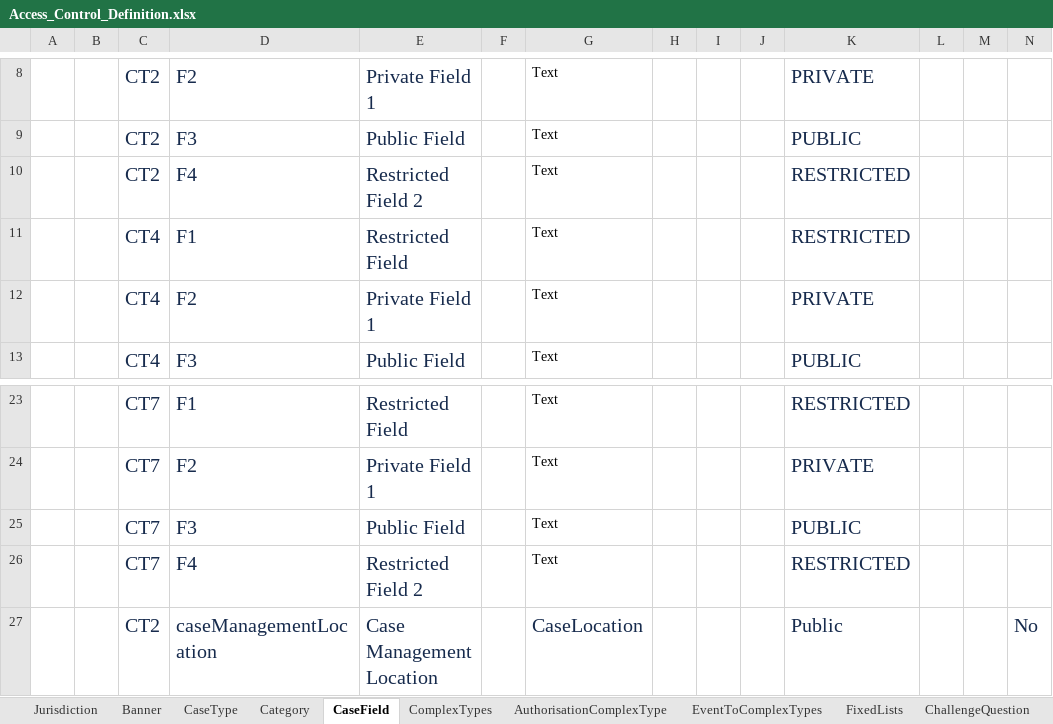
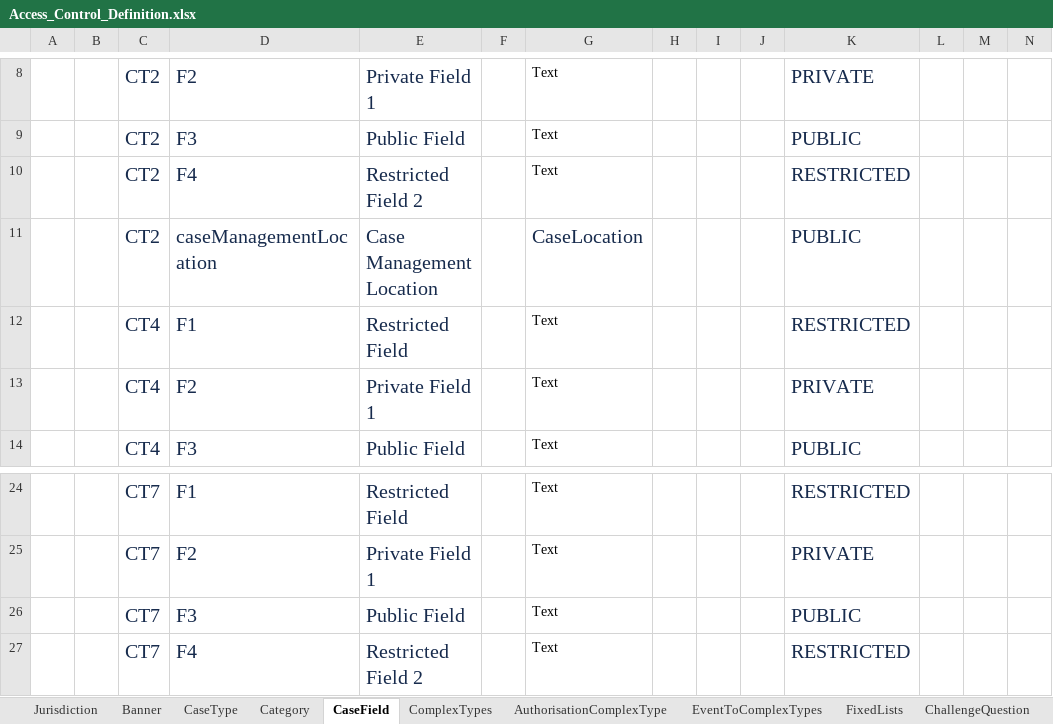
Before and after one commit to hmcts/ccd-test-definitions, an Excel workbook: src/main/resources/uk/gov/hmcts/ccd/test_definitions/excel/Access_Control_Definition.xlsx, sheet CaseField, drawn as a sheet; only a part is shown, gaps mark what is left out; values as stored, in another font and other column widths than the file's, no borders; table styles not drawn; removed rows and columns are numbered as before the commit, all else as after; rows hold the shown columns only; the diff names each change by its address in the sheet, - before the commit and + after, or states it on an @@ line.

Commit message:
RDM-12741: caseManagementLocation is added to CT2 and given access to Staff on CT6 to create the case by super user

```diff
--- a/src/main/resources/uk/gov/hmcts/ccd/test_definitions/excel/Access_Control_Definition.xlsx (sheet CaseField)
+++ b/src/main/resources/uk/gov/hmcts/ccd/test_definitions/excel/Access_Control_Definition.xlsx (sheet CaseField)
+row 11:  |  | CT2 | caseManagementLocation | Case Management Location |  | CaseLocation |  |  |  | PUBLIC
-row 27:  |  | CT2 | caseManagementLocation | Case Management Location |  | CaseLocation |  |  |  | Public |  |  | No
```
Also changed, not shown: sheet CaseEventToFields, 2 other files.
